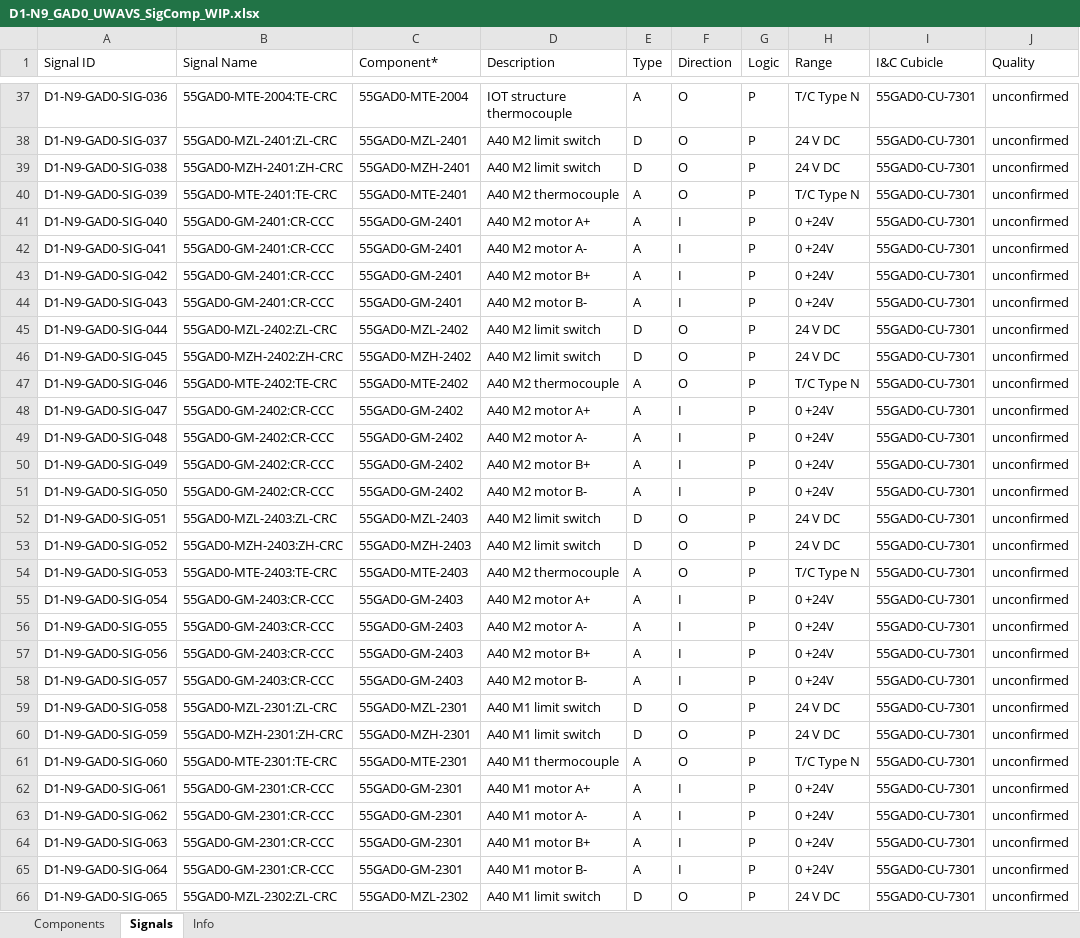
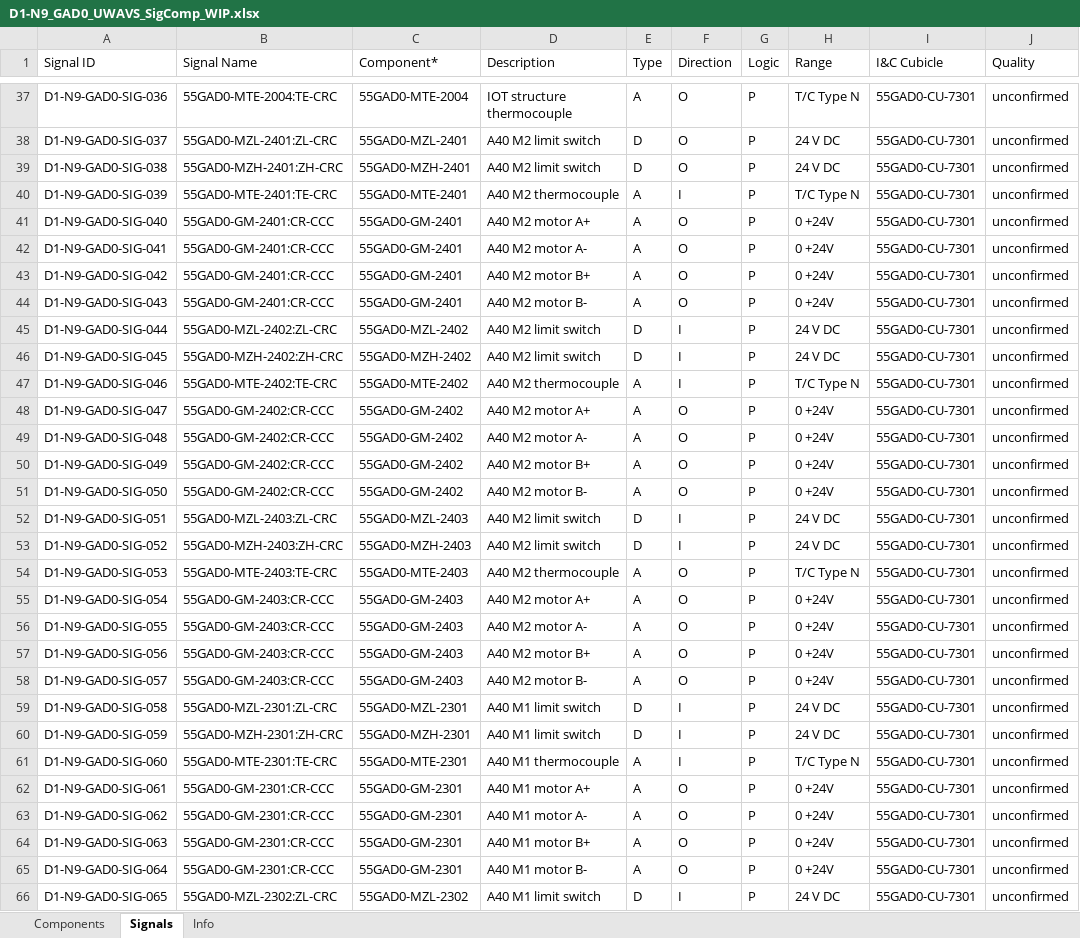
Before and after one commit to Palomar-Scientific-Instruments/UWAVS, an Excel workbook: signals_and_components/D1-N9_GAD0_UWAVS_SigComp_WIP.xlsx, sheet Signals, drawn as a sheet; only a part is shown, gaps mark what is left out; values as stored, in another font and other column widths than the file's, no cell formats; the diff covers the shown part only; the diff names each change by its address in the sheet, - before the commit and + after, or states it on an @@ line.

```diff
--- a/signals_and_components/D1-N9_GAD0_UWAVS_SigComp_WIP.xlsx (sheet Signals)
+++ b/signals_and_components/D1-N9_GAD0_UWAVS_SigComp_WIP.xlsx (sheet Signals)
-F40 (Direction): O
+F40 (Direction): I
-F41:F44 (Direction): I
+F41:F44 (Direction): O
-F45:F47 (Direction): O
+F45:F47 (Direction): I
-F48:F51 (Direction): I
+F48:F51 (Direction): O
-F52:F53 (Direction): O
+F52:F53 (Direction): I
-F55:F58 (Direction): I
+F55:F58 (Direction): O
-F59:F61 (Direction): O
+F59:F61 (Direction): I
-F62:F65 (Direction): I
+F62:F65 (Direction): O
-F66 (Direction): O
+F66 (Direction): I
```
Also changed, not shown: 7 added rows, 227 edited cells and merged cells elsewhere in this sheet, sheet Components, sheet Info, cell formats, signals_and_components/D1-N9_GAD0_UWAVS_Components_WIP.xlsx, signals_and_components/D1-N9_GAD0_UWAVS_Signals_WIP.xlsx.
